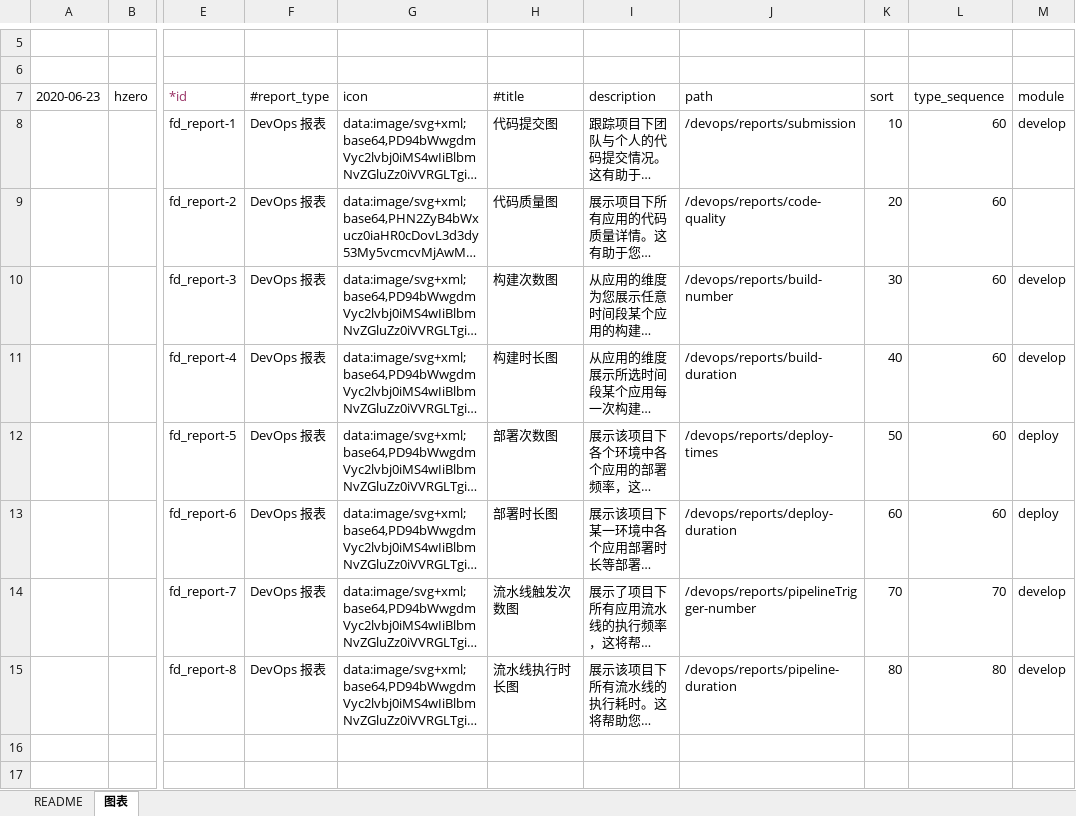
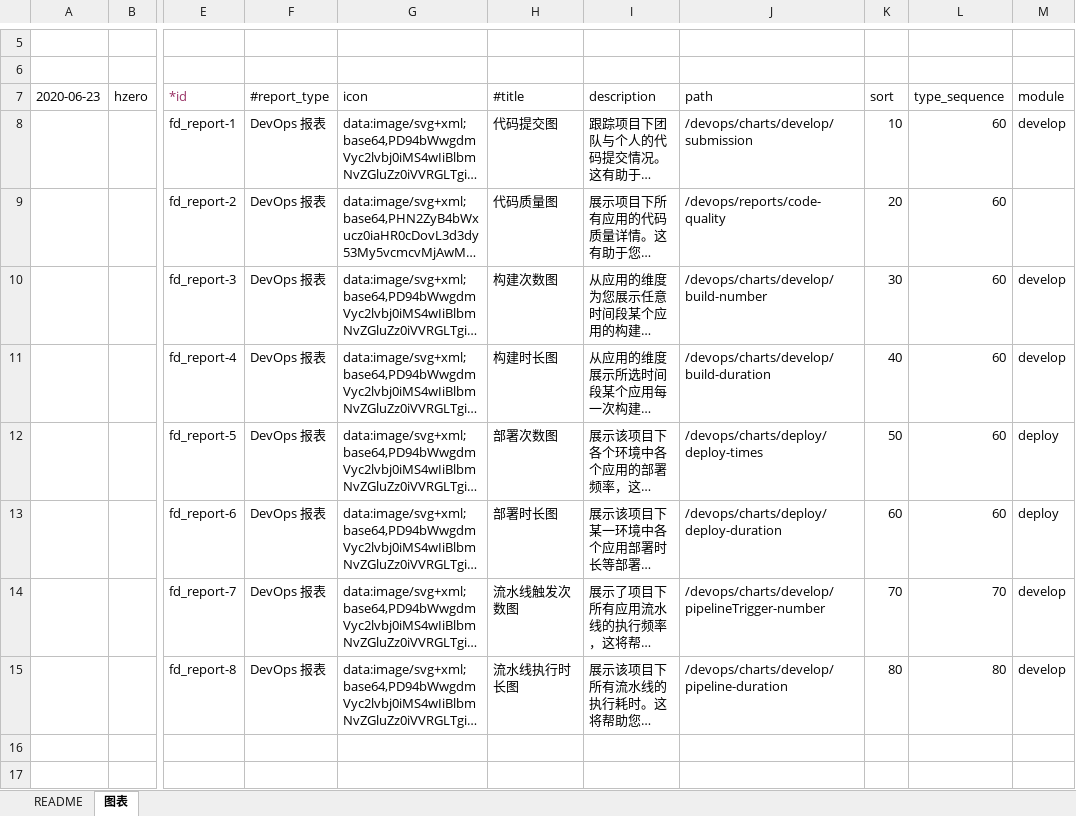
Before and after one commit to open-hand/devops-service, an Excel workbook: src/main/resources/script/db/init-data/devops_service/hzero_platform/choerodon-fd-report.xlsx, sheet 图表, drawn as a sheet; only a part is shown, gaps mark what is left out; long unchanged cells end in …; values as stored, in another font and other column widths than the file's, no borders; the diff names each change by its address in the sheet, - before the commit and + after, or states it on an @@ line.

Commit message:
[IMP] 修改devops各图表路径

```diff
--- a/src/main/resources/script/db/init-data/devops_service/hzero_platform/choerodon-fd-report.xlsx (sheet 图表)
+++ b/src/main/resources/script/db/init-data/devops_service/hzero_platform/choerodon-fd-report.xlsx (sheet 图表)
-J8 (path): /devops/reports/submission
+J8 (path): /devops/charts/develop/submission
-J10 (path): /devops/reports/build-number
+J10 (path): /devops/charts/develop/build-number
-J11 (path): /devops/reports/build-duration
+J11 (path): /devops/charts/develop/build-duration
-J12 (path): /devops/reports/deploy-times
+J12 (path): /devops/charts/deploy/deploy-times
-J13 (path): /devops/reports/deploy-duration
+J13 (path): /devops/charts/deploy/deploy-duration
-J14 (path): /devops/reports/pipelineTrigger-number
+J14 (path): /devops/charts/develop/pipelineTrigger-number
-J15 (path): /devops/reports/pipeline-duration
+J15 (path): /devops/charts/develop/pipeline-duration
```
